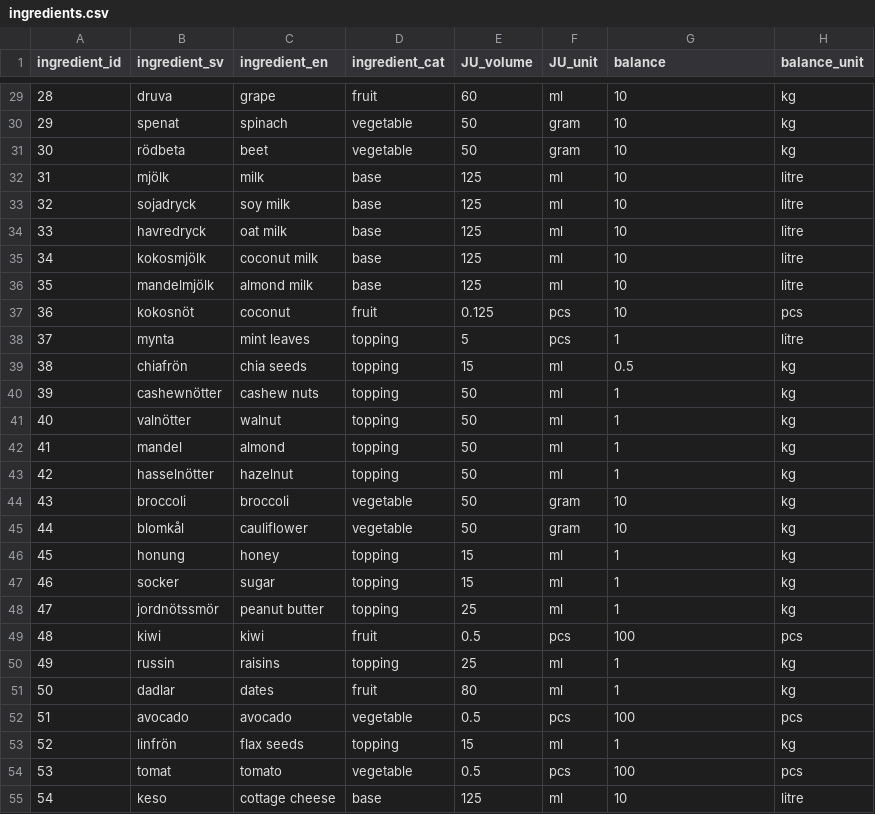
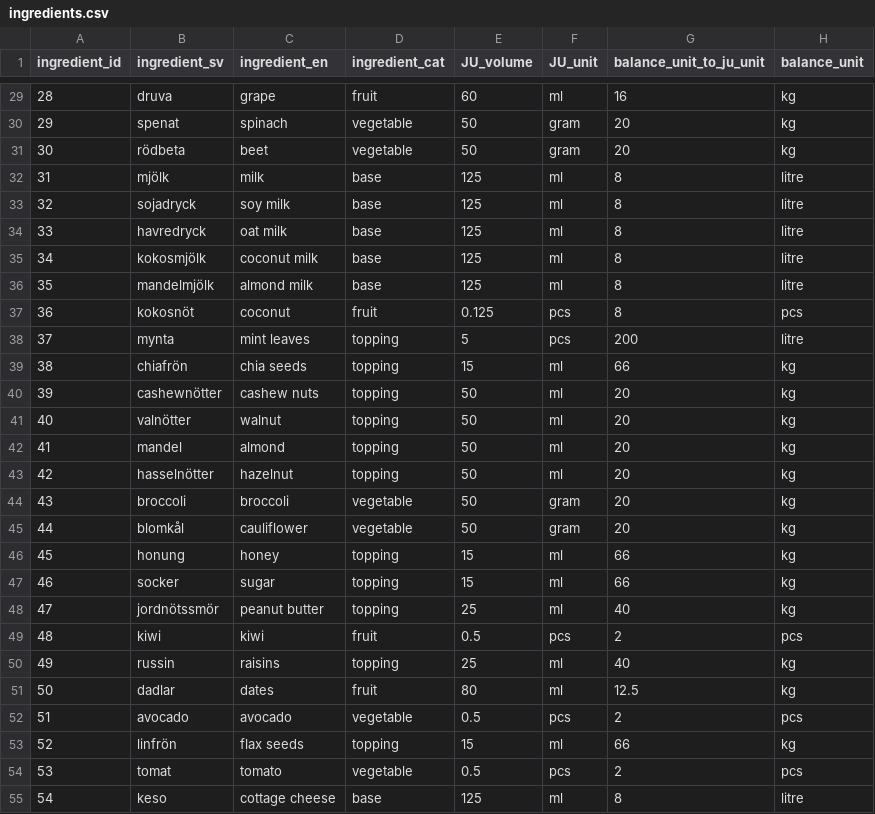
Before and after one commit to FelixDryselius/1337-Juicifer, a CSV file: data/ingredients.csv, drawn as a sheet; only a part is shown, gaps mark what is left out; the diff covers the shown part only.

```diff
--- a/data/ingredients.csv
+++ b/data/ingredients.csv
@@ -1 +1 @@
-ingredient_id,ingredient_sv,ingredient_en,ingredient_cat,JU_volume,JU_unit,balance,balance_unit
+ingredient_id,ingredient_sv,ingredient_en,ingredient_cat,JU_volume,JU_unit,balance_unit_to_ju_unit,balance_unit
@@ -29,27 +29,27 @@ ingredient_id,ingredient_sv,ingredient_en,ingredient_cat,JU_volume,JU_unit,balan
-28,druva,grape,fruit,60,ml,10,kg
-29,spenat,spinach,vegetable,50,gram,10,kg
-30,rödbeta,beet,vegetable,50,gram,10,kg
-31,mjölk,milk,base,125,ml,10,litre
-32,sojadryck,soy milk,base,125,ml,10,litre
-33,havredryck,oat milk,base,125,ml,10,litre
-34,kokosmjölk,coconut milk,base,125,ml,10,litre
-35,mandelmjölk,almond milk,base,125,ml,10,litre
-36,kokosnöt,coconut,fruit,0.125,pcs,10,pcs
-37,mynta,mint leaves,topping,5,pcs,1,litre
-38,chiafrön,chia seeds,topping,15,ml,0.5,kg
-39,cashewnötter,cashew nuts,topping,50,ml,1,kg
-40,valnötter,walnut,topping,50,ml,1,kg
-41,mandel,almond,topping,50,ml,1,kg
-42,hasselnötter,hazelnut,topping,50,ml,1,kg
-43,broccoli,broccoli,vegetable,50,gram,10,kg
-44,blomkål,cauliflower,vegetable,50,gram,10,kg
-45,honung,honey,topping,15,ml,1,kg
-46,socker,sugar,topping,15,ml,1,kg
-47,jordnötssmör,peanut butter,topping,25,ml,1,kg
-48,kiwi,kiwi,fruit,0.5,pcs,100,pcs
-49,russin,raisins,topping,25,ml,1,kg
-50,dadlar,dates,fruit,80,ml,1,kg
-51,avocado,avocado,vegetable,0.5,pcs,100,pcs
-52,linfrön,flax seeds,topping,15,ml,1,kg
-53,tomat,tomato,vegetable,0.5,pcs,100,pcs
-54,keso,cottage cheese,base,125,ml,10,litre
+28,druva,grape,fruit,60,ml,16,kg
+29,spenat,spinach,vegetable,50,gram,20,kg
+30,rödbeta,beet,vegetable,50,gram,20,kg
+31,mjölk,milk,base,125,ml,8,litre
+32,sojadryck,soy milk,base,125,ml,8,litre
+33,havredryck,oat milk,base,125,ml,8,litre
+34,kokosmjölk,coconut milk,base,125,ml,8,litre
+35,mandelmjölk,almond milk,base,125,ml,8,litre
+36,kokosnöt,coconut,fruit,0.125,pcs,8,pcs
+37,mynta,mint leaves,topping,5,pcs,200,litre
+38,chiafrön,chia seeds,topping,15,ml,66,kg
+39,cashewnötter,cashew nuts,topping,50,ml,20,kg
+40,valnötter,walnut,topping,50,ml,20,kg
+41,mandel,almond,topping,50,ml,20,kg
+42,hasselnötter,hazelnut,topping,50,ml,20,kg
+43,broccoli,broccoli,vegetable,50,gram,20,kg
+44,blomkål,cauliflower,vegetable,50,gram,20,kg
+45,honung,honey,topping,15,ml,66,kg
+46,socker,sugar,topping,15,ml,66,kg
+47,jordnötssmör,peanut butter,topping,25,ml,40,kg
+48,kiwi,kiwi,fruit,0.5,pcs,2,pcs
+49,russin,raisins,topping,25,ml,40,kg
+50,dadlar,dates,fruit,80,ml,12.5,kg
+51,avocado,avocado,vegetable,0.5,pcs,2,pcs
+52,linfrön,flax seeds,topping,15,ml,66,kg
+53,tomat,tomato,vegetable,0.5,pcs,2,pcs
+54,keso,cottage cheese,base,125,ml,8,litre
```
Also changed, not shown: 34 edited cells elsewhere in this file, data/transactions.csv, 4 other files.
